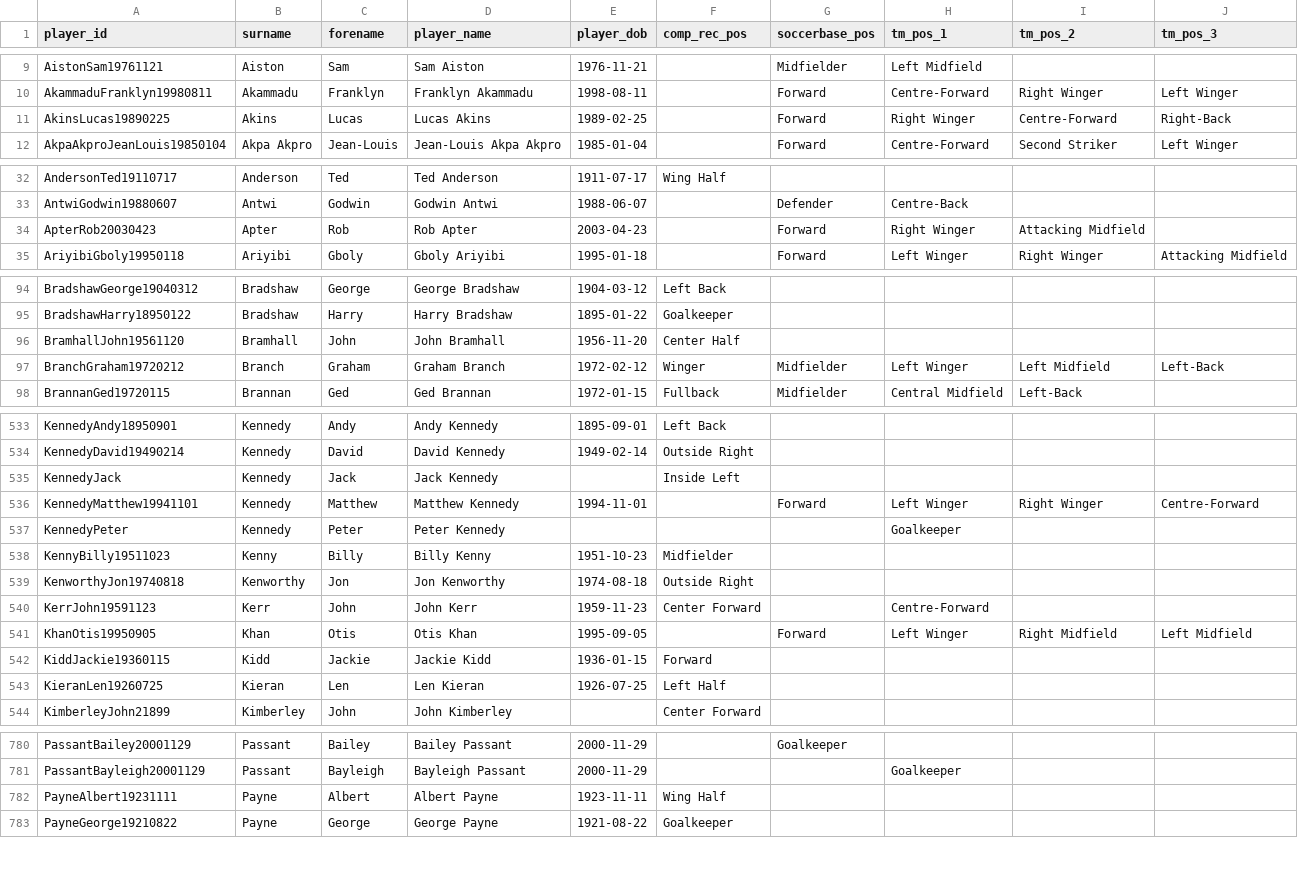
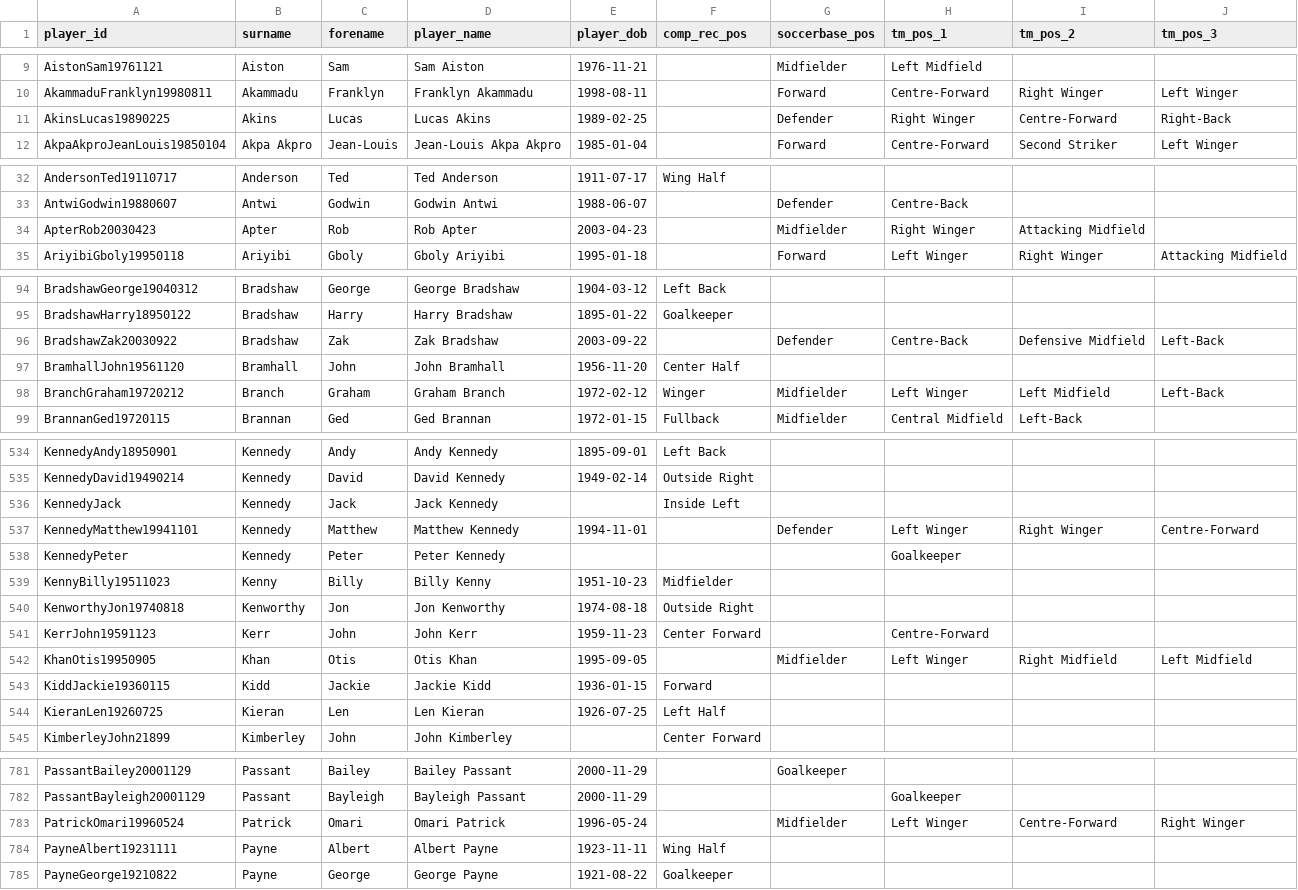
Before and after one commit to petebrown/wrangle-player-positions, a CSV file: output/player-positions.csv, drawn as a sheet; only a part is shown, gaps mark what is left out; the diff covers the shown part only.

```diff
--- a/output/player-positions.csv
+++ b/output/player-positions.csv
@@ -10,3 +10,3 @@ AistonSam19761121,Aiston,Sam,Sam Aiston,1976-11-21,,Midfielder,Left Midfield,,
 AkammaduFranklyn19980811,Akammadu,Franklyn,Franklyn Akammadu,1998-08-11,,Forward,Centre-Forward,Right Winger,Left Winger
-AkinsLucas19890225,Akins,Lucas,Lucas Akins,1989-02-25,,Forward,Right Winger,Centre-Forward,Right-Back
+AkinsLucas19890225,Akins,Lucas,Lucas Akins,1989-02-25,,Defender,Right Winger,Centre-Forward,Right-Back
 AkpaAkproJeanLouis19850104,Akpa Akpro,Jean-Louis,Jean-Louis Akpa Akpro,1985-01-04,,Forward,Centre-Forward,Second Striker,Left Winger
@@ -33,3 +33,3 @@ AndersonTed19110717,Anderson,Ted,Ted Anderson,1911-07-17,Wing Half,,,,
 AntwiGodwin19880607,Antwi,Godwin,Godwin Antwi,1988-06-07,,Defender,Centre-Back,,
-ApterRob20030423,Apter,Rob,Rob Apter,2003-04-23,,Forward,Right Winger,Attacking Midfield,
+ApterRob20030423,Apter,Rob,Rob Apter,2003-04-23,,Midfielder,Right Winger,Attacking Midfield,
 AriyibiGboly19950118,Ariyibi,Gboly,Gboly Ariyibi,1995-01-18,,Forward,Left Winger,Right Winger,Attacking Midfield
@@ -95,2 +95,3 @@ BradshawGeorge19040312,Bradshaw,George,George Bradshaw,1904-03-12,Left Back,,,,
 BradshawHarry18950122,Bradshaw,Harry,Harry Bradshaw,1895-01-22,Goalkeeper,,,,
+BradshawZak20030922,Bradshaw,Zak,Zak Bradshaw,2003-09-22,,Defender,Centre-Back,Defensive Midfield,Left-Back
 BramhallJohn19561120,Bramhall,John,John Bramhall,1956-11-20,Center Half,,,,
@@ -535,3 +536,3 @@ KennedyDavid19490214,Kennedy,David,David Kennedy,1949-02-14,Outside Right,,,,
 KennedyJack,Kennedy,Jack,Jack Kennedy,,Inside Left,,,,
-KennedyMatthew19941101,Kennedy,Matthew,Matthew Kennedy,1994-11-01,,Forward,Left Winger,Right Winger,Centre-Forward
+KennedyMatthew19941101,Kennedy,Matthew,Matthew Kennedy,1994-11-01,,Defender,Left Winger,Right Winger,Centre-Forward
 KennedyPeter,Kennedy,Peter,Peter Kennedy,,,,Goalkeeper,,
@@ -540,3 +541,3 @@ KenworthyJon19740818,Kenworthy,Jon,Jon Kenworthy,1974-08-18,Outside Right,,,,
 KerrJohn19591123,Kerr,John,John Kerr,1959-11-23,Center Forward,,Centre-Forward,,
-KhanOtis19950905,Khan,Otis,Otis Khan,1995-09-05,,Forward,Left Winger,Right Midfield,Left Midfield
+KhanOtis19950905,Khan,Otis,Otis Khan,1995-09-05,,Midfielder,Left Winger,Right Midfield,Left Midfield
 KiddJackie19360115,Kidd,Jackie,Jackie Kidd,1936-01-15,Forward,,,,
@@ -781,2 +782,3 @@ PassantBailey20001129,Passant,Bailey,Bailey Passant,2000-11-29,,Goalkeeper,,,
 PassantBayleigh20001129,Passant,Bayleigh,Bayleigh Passant,2000-11-29,,,Goalkeeper,,
+PatrickOmari19960524,Patrick,Omari,Omari Patrick,1996-05-24,,Midfielder,Left Winger,Centre-Forward,Right Winger
 PayneAlbert19231111,Payne,Albert,Albert Payne,1923-11-11,Wing Half,,,,
```
Also changed, not shown: 11 edited cells elsewhere in this file, 1 other file.
